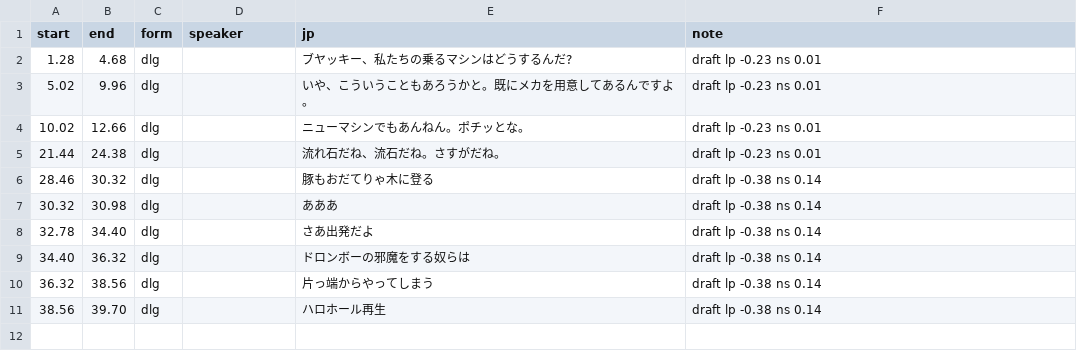
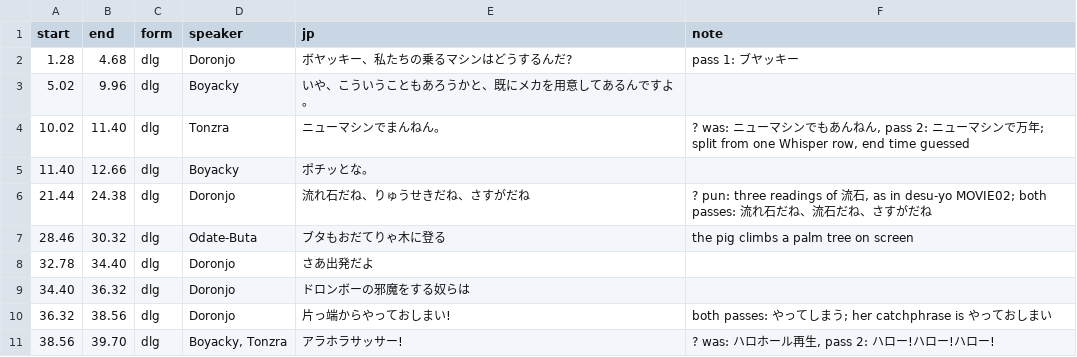
Before and after one commit to minhnhattonthat/time-bokan-series-bokan-gogogo-en, a TSV file: script/fmv/BOGO04.tsv, drawn as a sheet.

```diff
--- a/script/fmv/BOGO04.tsv
+++ b/script/fmv/BOGO04.tsv
@@ -1,11 +1,11 @@
 start	end	form	speaker	jp	note
-1.28	4.68	dlg		ブヤッキー、私たちの乗るマシンはどうするんだ?	draft lp -0.23 ns 0.01
-5.02	9.96	dlg		いや、こういうこともあろうかと。既にメカを用意してあるんですよ。	draft lp -0.23 ns 0.01
-10.02	12.66	dlg		ニューマシンでもあんねん。ポチッとな。	draft lp -0.23 ns 0.01
-21.44	24.38	dlg		流れ石だね、流石だね。さすがだね。	draft lp -0.23 ns 0.01
-28.46	30.32	dlg		豚もおだてりゃ木に登る	draft lp -0.38 ns 0.14
-30.32	30.98	dlg		あああ	draft lp -0.38 ns 0.14
-32.78	34.40	dlg		さあ出発だよ	draft lp -0.38 ns 0.14
-34.40	36.32	dlg		ドロンボーの邪魔をする奴らは	draft lp -0.38 ns 0.14
-36.32	38.56	dlg		片っ端からやってしまう	draft lp -0.38 ns 0.14
-38.56	39.70	dlg		ハロホール再生	draft lp -0.38 ns 0.14
+1.28	4.68	dlg	Doronjo	ボヤッキー、私たちの乗るマシンはどうするんだ?	pass 1: ブヤッキー
+5.02	9.96	dlg	Boyacky	いや、こういうこともあろうかと、既にメカを用意してあるんですよ。
+10.02	11.40	dlg	Tonzra	ニューマシンでまんねん。	? was: ニューマシンでもあんねん, pass 2: ニューマシンで万年; split from one Whisper row, end time guessed
+11.40	12.66	dlg	Boyacky	ポチッとな。
+21.44	24.38	dlg	Doronjo	流れ石だね、りゅうせきだね、さすがだね	? pun: three readings of 流石, as in desu-yo MOVIE02; both passes: 流れ石だね、流石だね、さすがだね
+28.46	30.32	dlg	Odate-Buta	ブタもおだてりゃ木に登る	the pig climbs a palm tree on screen
+32.78	34.40	dlg	Doronjo	さあ出発だよ
+34.40	36.32	dlg	Doronjo	ドロンボーの邪魔をする奴らは
+36.32	38.56	dlg	Doronjo	片っ端からやっておしまい!	both passes: やってしまう; her catchphrase is やっておしまい
+38.56	39.70	dlg	Boyacky, Tonzra	アラホラサッサー!	? was: ハロホール再生, pass 2: ハロー!ハロー!ハロー!
```
Also changed, not shown: script/fmv/BOGO01.tsv, script/fmv/BOGO11.tsv, 27 other files.
